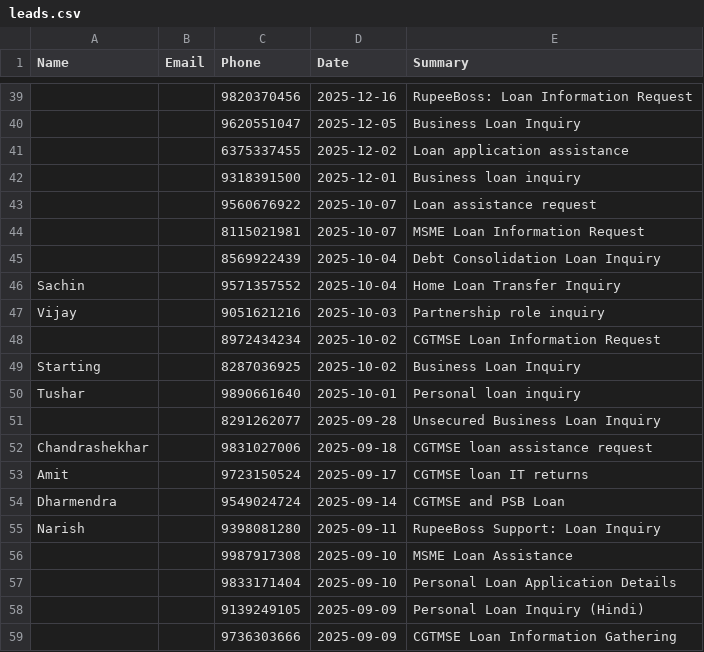
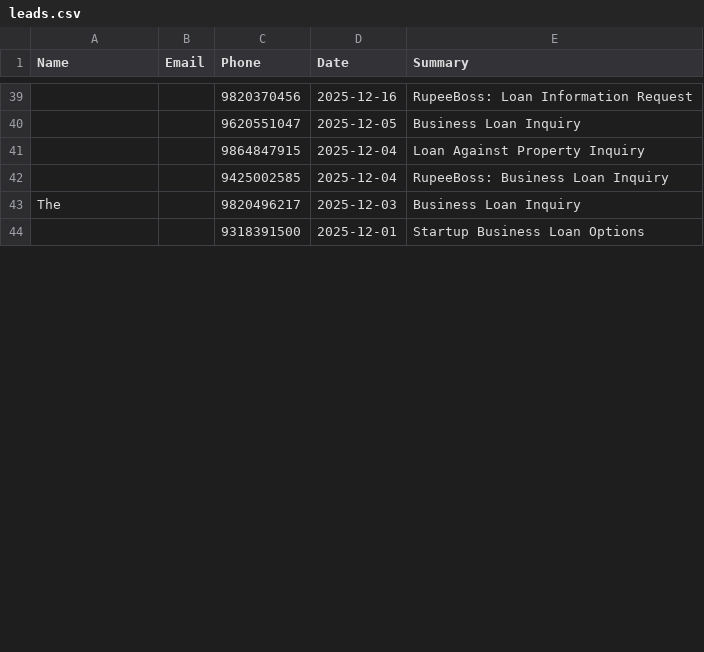
Before and after one commit to kamatanuj/rupeeboss-crm, a CSV file: leads.csv, drawn as a sheet; only a part is shown, gaps mark what is left out; removed rows and columns are numbered as before the commit, all else as after; the diff covers the shown part only; the diff names each change by its address in the sheet, - before the commit and + after, or states it on an @@ line.

Commit message:
Auto-update: Add new leads 2026-06-18_01:01

```diff
--- a/leads.csv
+++ b/leads.csv
-row 41:  |  | 6375337455 | 2025-12-02 | Loan application assistance
+row 41:  |  | 9864847915 | 2025-12-04 | Loan Against Property Inquiry
+row 42:  |  | 9425002585 | 2025-12-04 | RupeeBoss: Business Loan Inquiry
+row 43: The |  | 9820496217 | 2025-12-03 | Business Loan Inquiry
-E44 (Summary): Business loan inquiry
+E44 (Summary): Startup Business Loan Options
-row 43:  |  | 9560676922 | 2025-10-07 | Loan assistance request
-row 44:  |  | 8115021981 | 2025-10-07 | MSME Loan Information Request
-row 45:  |  | 8569922439 | 2025-10-04 | Debt Consolidation Loan Inquiry
-row 46: Sachin |  | 9571357552 | 2025-10-04 | Home Loan Transfer Inquiry
-row 47: Vijay |  | 9051621216 | 2025-10-03 | Partnership role inquiry
-row 48:  |  | 8972434234 | 2025-10-02 | CGTMSE Loan Information Request
-row 49: Starting |  | 8287036925 | 2025-10-02 | Business Loan Inquiry
-row 50: Tushar |  | 9890661640 | 2025-10-01 | Personal loan inquiry
-row 51:  |  | 8291262077 | 2025-09-28 | Unsecured Business Loan Inquiry
-row 52: Chandrashekhar |  | 9831027006 | 2025-09-18 | CGTMSE loan assistance request
-row 53: Amit |  | 9723150524 | 2025-09-17 | CGTMSE loan IT returns
-row 54: Dharmendra |  | 9549024724 | 2025-09-14 | CGTMSE and PSB Loan
-row 55: Narish |  | 9398081280 | 2025-09-11 | RupeeBoss Support: Loan Inquiry
-row 56:  |  | 9987917308 | 2025-09-10 | MSME Loan Assistance
-row 57:  |  | 9833171404 | 2025-09-10 | Personal Loan Application Details
-row 58:  |  | 9139249105 | 2025-09-09 | Personal Loan Inquiry (Hindi)
-row 59:  |  | 9736303666 | 2025-09-09 | CGTMSE Loan Information Gathering
```
Also changed, not shown: 8 added rows, 14 removed rows, 7 moved rows and 1 edited cell elsewhere in this file, 1 other file.
